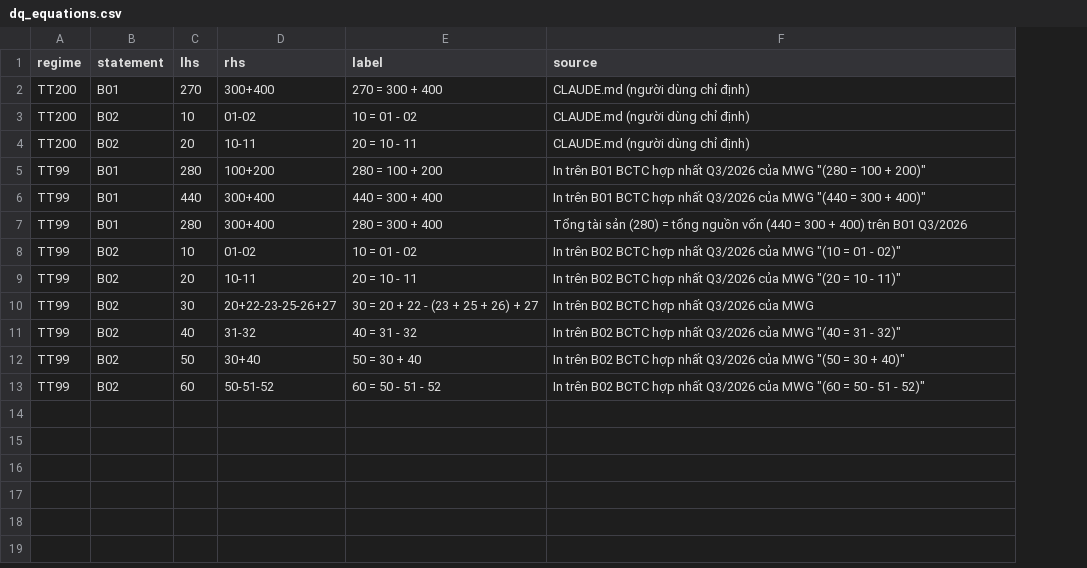
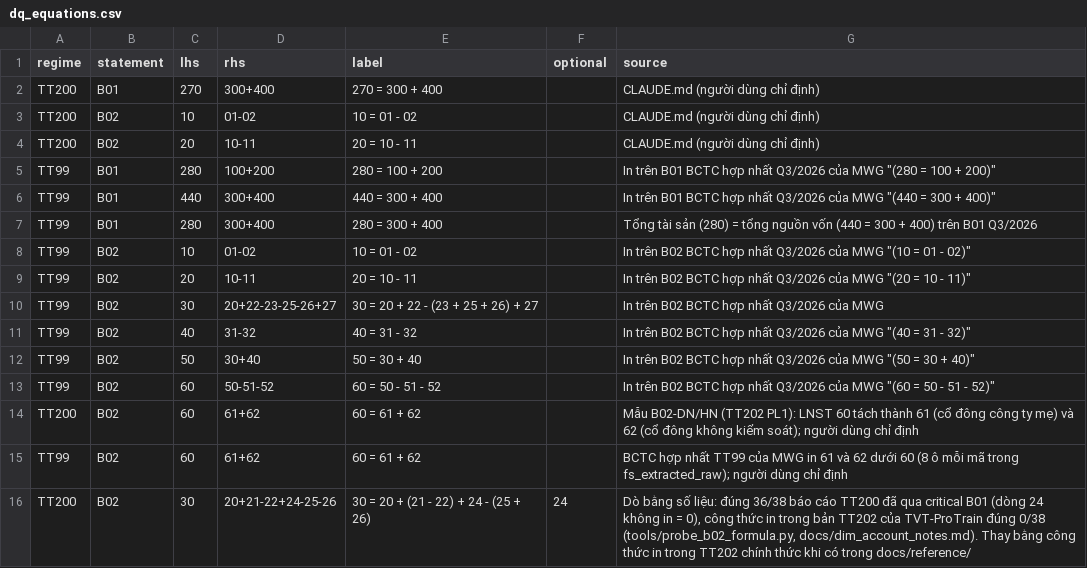
Before and after one commit to ThanhNhanNguyen-DA/data_lakehouse_mwg, a CSV file: config/dq_equations.csv, drawn as a sheet; the diff names each change by its address in the sheet, - before the commit and + after, or states it on an @@ line.

```diff
--- a/config/dq_equations.csv
+++ b/config/dq_equations.csv
+column F (optional), empty
+row 14: TT200 | B02 | 60 | 61+62 | 60 = 61 + 62 |  | Mẫu B02-DN/HN (TT202 PL1): LNST 60 tách thành 61 (cổ đông công ty mẹ) và 62 (cổ đông không kiểm soát); người dùng chỉ định
+row 15: TT99 | B02 | 60 | 61+62 | 60 = 61 + 62 |  | BCTC hợp nhất TT99 của MWG in 61 và 62 dưới 60 (8 ô mỗi mã trong fs_extracted_raw); người dùng chỉ định
+row 16: TT200 | B02 | 30 | 20+21-22+24-25-26 | 30 = 20 + (21 - 22) + 24 - (25 + 26) | 24 | Dò bằng số liệu: đúng 36/38 báo cáo TT200 đã qua critical B01 (dòng 24 không in = 0), công thức in trong bản TT202 của TVT-ProTrain đúng 0/38 (tools/probe_b02_formula.py, docs/dim_account_notes.md). Thay bằng công thức in trong TT202 chính thức khi có trong docs/reference/
```
Also changed, not shown: config/account_code_regime_map.csv, config/manual_overrides.csv, 14 other files.
